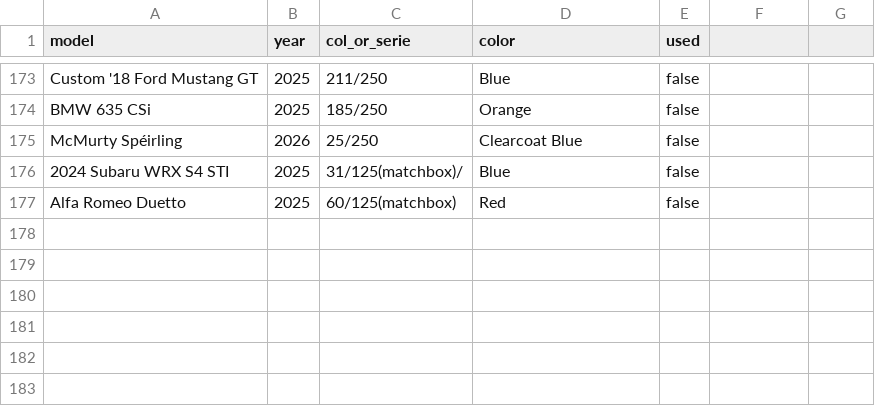
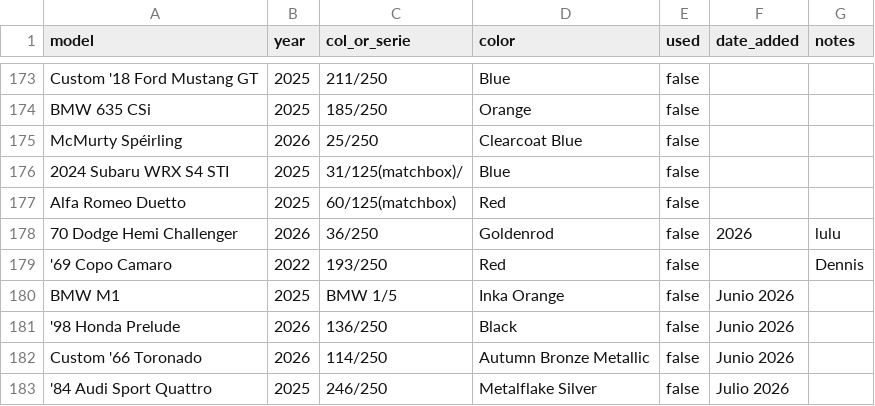
Before and after one commit to artxga/hw-mng, a CSV file: cars.csv, drawn as a sheet; only a part is shown, gaps mark what is left out; the diff names each change by its address in the sheet, - before the commit and + after, or states it on an @@ line.

Commit message:
feat: add new car entries and metadata fields to inventory CSVs

```diff
--- a/cars.csv
+++ b/cars.csv
-F1: (empty)
+F1: date_added
-G1: (empty)
+G1: notes
+row 178: 70 Dodge Hemi Challenger | 2026 | 36/250 | Goldenrod | false | 2026 | lulu
+row 179: '69 Copo Camaro | 2022 | 193/250 | Red | false |  | Dennis
+row 180: BMW M1 | 2025 | BMW 1/5 | Inka Orange | false | Junio 2026
+row 181: '98 Honda Prelude | 2026 | 136/250 | Black | false | Junio 2026
+row 182: Custom '66 Toronado | 2026 | 114/250 | Autumn Bronze Metallic | false | Junio 2026
+row 183: '84 Audi Sport Quattro | 2025 | 246/250 | Metalflake Silver | false | Julio 2026
```
Also changed, not shown: cars_sorted.csv, unused_cars.csv.
